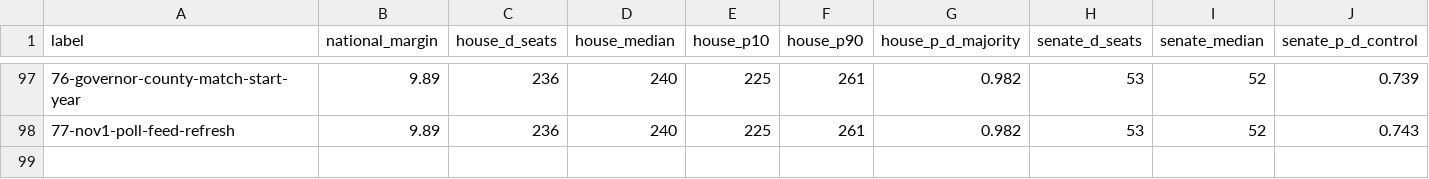
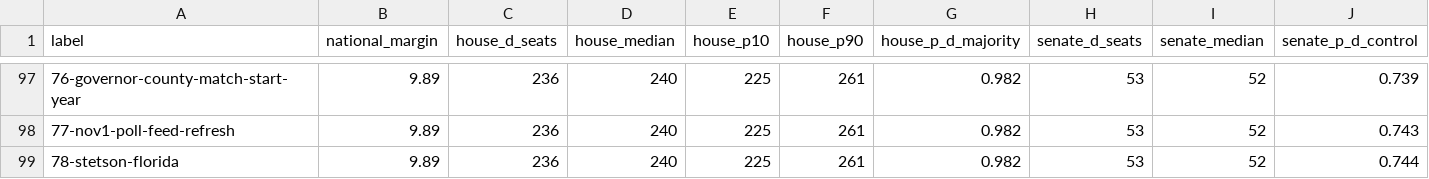
Before and after one commit to tcbDNA/house-2026, a CSV file: backend/analysis/comparison.csv, drawn as a sheet; only a part is shown, gaps mark what is left out; rows hold the shown columns only; the diff names each change by its address in the sheet, - before the commit and + after, or states it on an @@ line.

```diff
--- a/backend/analysis/comparison.csv
+++ b/backend/analysis/comparison.csv
+row 99: 78-stetson-florida | 9.89 | 236 | 240 | 225 | 261 | 0.982 | 53 | 52 | 0.744
```
Also changed, not shown: backend/data/governor_poll_averages.csv, backend/data/senate_poll_averages.csv, 17 other files.
